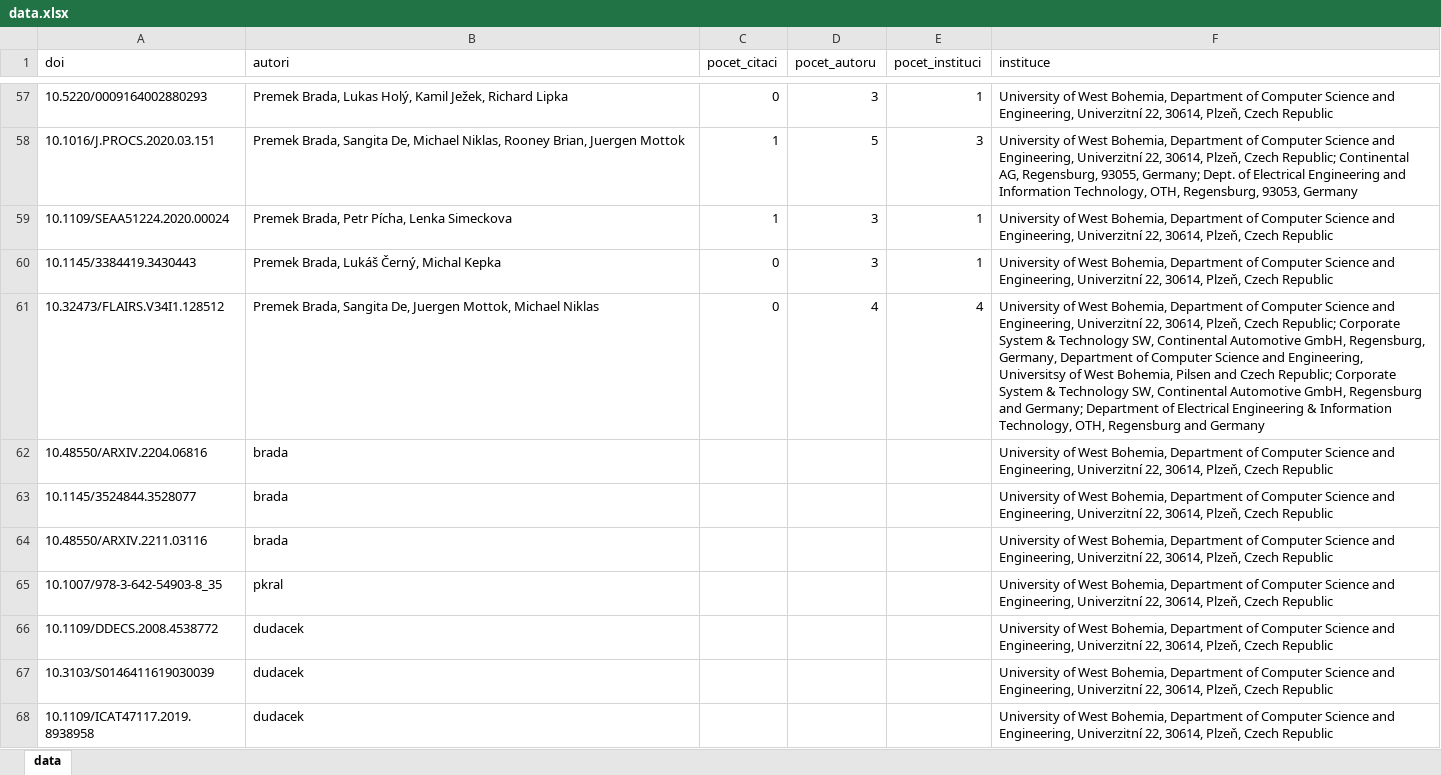
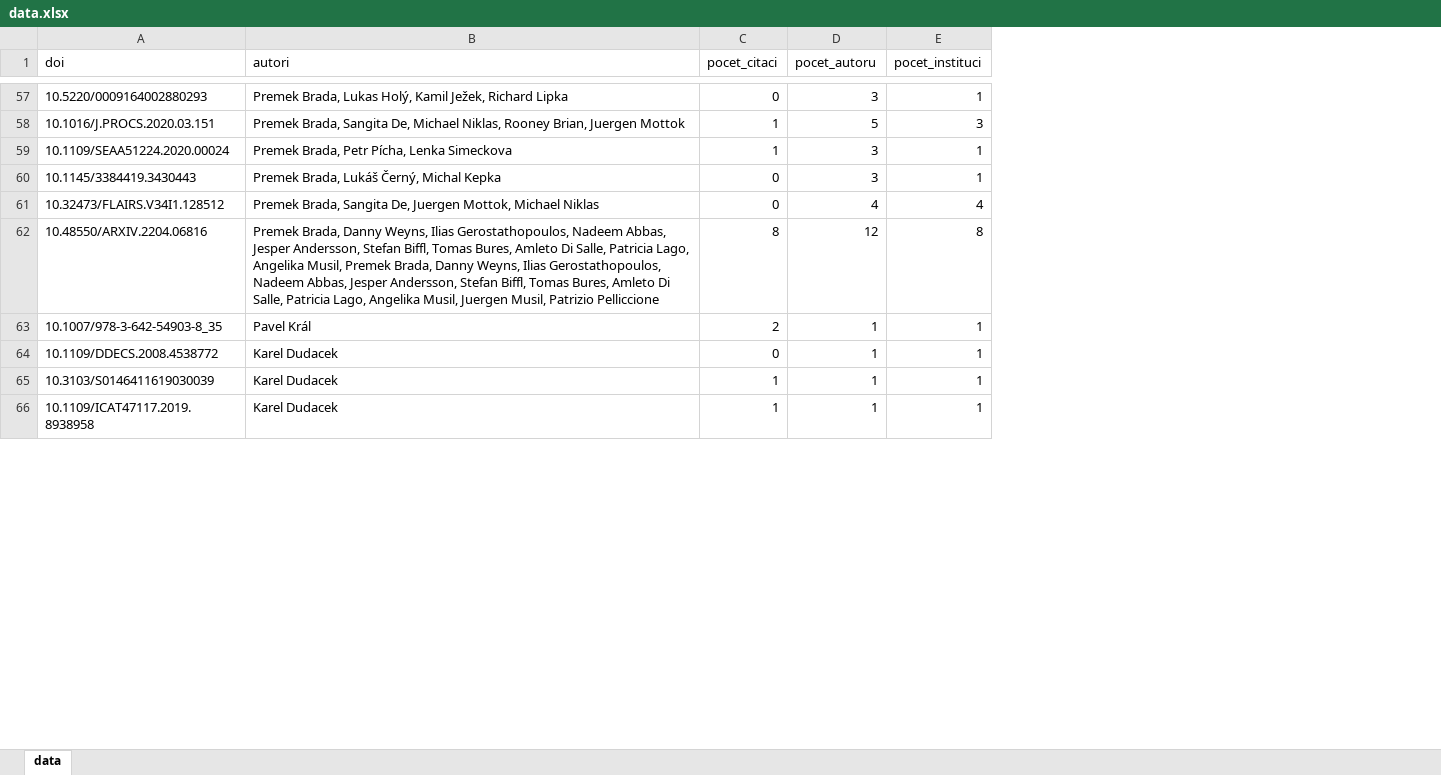
Before and after one commit to jimdixx/VI-DataVisualization, an Excel workbook: data/kiv/data.xlsx, sheet data, drawn as a sheet; only a part is shown, gaps mark what is left out; values as stored, in another font and other column widths than the file's, no borders; charts and pictures not drawn; removed rows and columns are numbered as before the commit, all else as after; the diff covers the shown part only; the diff names each change by its address in the sheet, - before the commit and + after, or states it on an @@ line.

Commit message:
KIV hotový :)

```diff
--- a/data/kiv/data.xlsx (sheet data)
+++ b/data/kiv/data.xlsx (sheet data)
-column F (instituce), rows 57-62: University of West Bohemia, Department of Computer Science and Engineering, Univerzitní 22, 30614, Plzeň, Czech Republic | University of West Bohemia, Department of Computer Science and Engineering, Univerzitní 22, 30614, Plzeň, Czech Republic; Continental AG, Regensburg, 93055, Germany; Dept. of Electrical Engineering and Information Technology, OTH, Regensburg, 93053, Germany | University of West Bohemia, Department of Computer Science and Engineering, Univerzitní 22, 30614, Plzeň, Czech Republic | University of West Bohemia, Department of Computer Science and Engineering, Univerzitní 22, 30614, Plzeň, Czech Republic | University of West Bohemia, Department of Computer Science and Engineering, Univerzitní 22, 30614, Plzeň, Czech Republic; Corporate System & Technology SW, Continental Automotive GmbH, Regensburg, Germany, Department of Computer Science and Engineering, Universitsy of West Bohemia, Pilsen and Czech Republic; Corporate System & Technology SW, Continental Automotive GmbH, Regensburg and Germany; Department of Electrical Engineering & Information Technology, OTH, Regensburg and Germany | University of West Bohemia, Department of Computer Science and Engineering, Univerzitní 22, 30614, Plzeň, Czech Republic; rows 65-68: all University of West Bohemia, Department of Computer Science and Engineering, Univerzitní 22, 30614, Plzeň, Czech Republic
-B62 (autori): brada
+B62 (autori): Premek Brada, Danny Weyns, Ilias Gerostathopoulos, Nadeem Abbas, Jesper Andersson, Stefan Biffl, Tomas Bures, Amleto Di Salle, Patricia Lago, Angelika Musil, Premek Brada, Danny Weyns, Ilias Gerostathopoulos, Nadeem Abbas, Jesper Andersson, Stefan Biffl, Tomas Bures, Amleto Di Salle, Patricia Lago, Angelika Musil, Juergen Musil, Patrizio Pelliccione
-C62 (pocet_citaci): (empty)
+C62 (pocet_citaci): 8
-D62 (pocet_autoru): (empty)
+D62 (pocet_autoru): 12
-E62 (pocet_instituci): (empty)
+E62 (pocet_instituci): 8
-row 63: 10.1145/3524844.3528077 | brada |  |  |  | University of West Bohemia, Department of Computer Science and Engineering, Univerzitní 22, 30614, Plzeň, Czech Republic
-row 64: 10.48550/ARXIV.2211.03116 | brada |  |  |  | University of West Bohemia, Department of Computer Science and Engineering, Univerzitní 22, 30614, Plzeň, Czech Republic
-B63 (autori): pkral
+B63 (autori): Pavel Král
-C63 (pocet_citaci): (empty)
+C63 (pocet_citaci): 2
-D63:D66 (pocet_autoru): (empty)
+D63:D66 (pocet_autoru): 1
-E63:E66 (pocet_instituci): (empty)
+E63:E66 (pocet_instituci): 1
-B64:B66 (autori): dudacek
+B64:B66 (autori): Karel Dudacek
-C64 (pocet_citaci): (empty)
+C64 (pocet_citaci): 0
-C65:C66 (pocet_citaci): (empty)
+C65:C66 (pocet_citaci): 1
```
Also changed, not shown: 1164 edited cells elsewhere in this sheet, charts or pictures.
